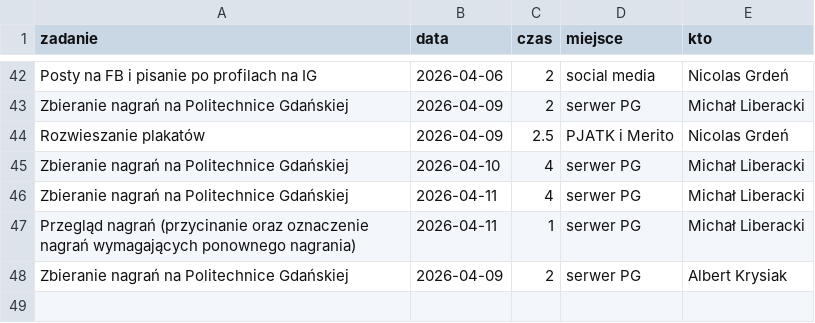
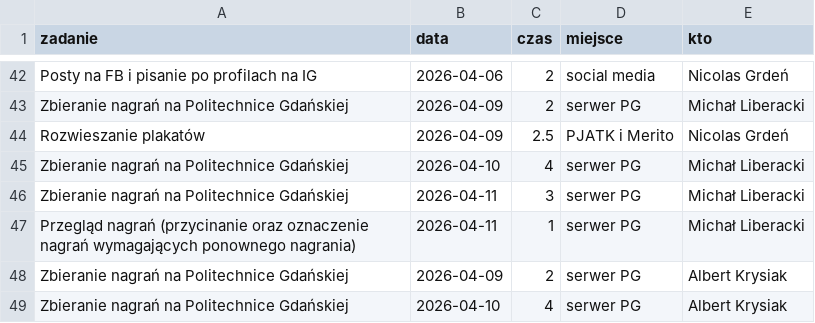
Before and after one commit to PJMatch/project_work, a CSV file: non_commitable.csv, drawn as a sheet; only a part is shown, gaps mark what is left out.

Commit message:
Added non commitable activity

```diff
--- a/non_commitable.csv
+++ b/non_commitable.csv
@@ -45,4 +45,5 @@ Rozwieszanie plakatów,2026-04-09,2.5,PJATK i Merito, Nicolas Grdeń
 Zbieranie nagrań na Politechnice Gdańskiej,2026-04-10,4,serwer PG,Michał Liberacki
-Zbieranie nagrań na Politechnice Gdańskiej,2026-04-11,4,serwer PG,Michał Liberacki
+Zbieranie nagrań na Politechnice Gdańskiej,2026-04-11,3,serwer PG,Michał Liberacki
 Przegląd nagrań (przycinanie oraz oznaczenie nagrań wymagających ponownego nagrania),2026-04-11,1,serwer PG,Michał Liberacki
 Zbieranie nagrań na Politechnice Gdańskiej,2026-04-09,2,serwer PG,Albert Krysiak
+Zbieranie nagrań na Politechnice Gdańskiej,2026-04-10,4,serwer PG,Albert Krysiak
```
